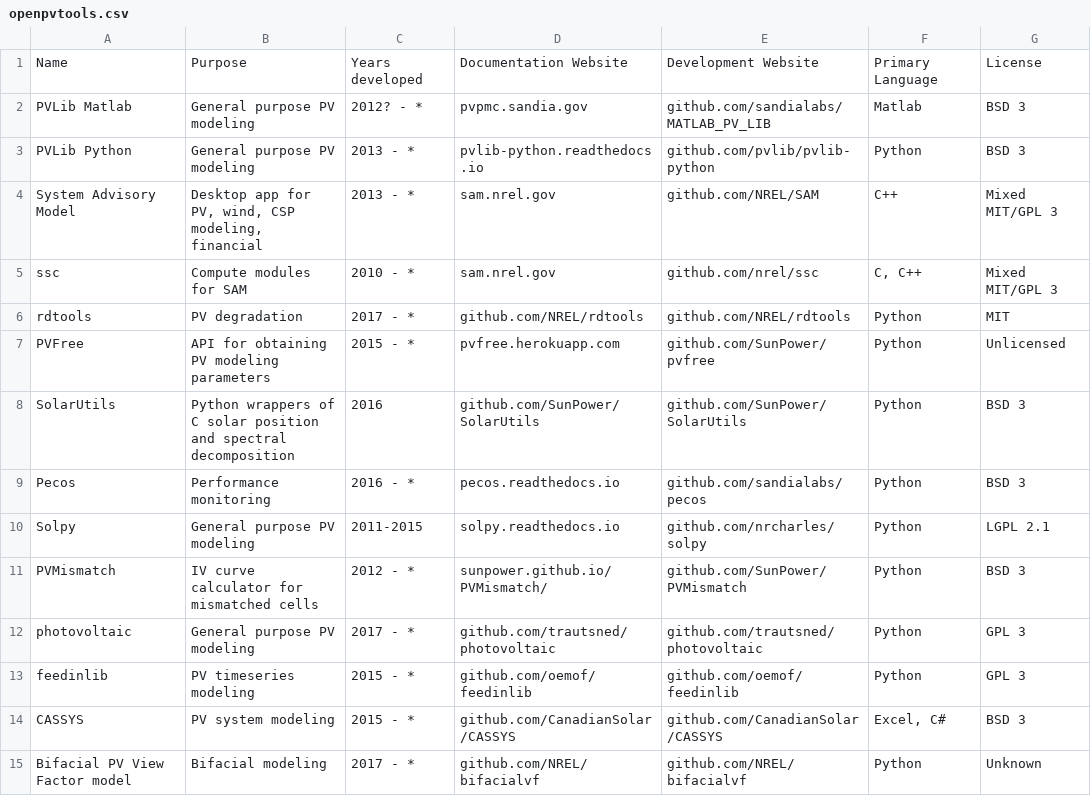
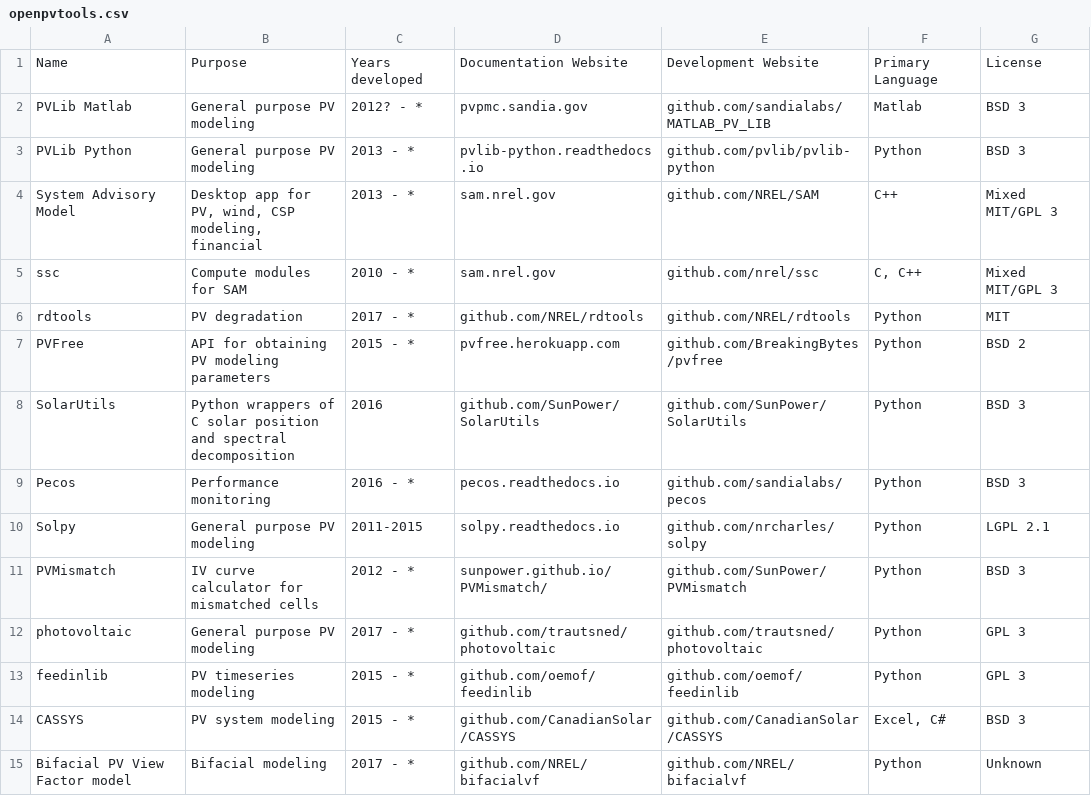
Before and after one commit to openpvtools/openpvtools, a CSV file: openpvtools.csv, drawn as a sheet.

Commit message:
pvfree is licensed BSD 2
also it is now BreakingBytes not SunPower anymore

```diff
--- a/openpvtools.csv
+++ b/openpvtools.csv
@@ -6,3 +6,3 @@ ssc,Compute modules for SAM,2010 - *,sam.nrel.gov,github.com/nrel/ssc,"C, C++",M
 rdtools,PV degradation,2017 - *,github.com/NREL/rdtools,github.com/NREL/rdtools,Python,MIT
-PVFree,API for obtaining PV modeling parameters,2015 - *,pvfree.herokuapp.com,github.com/SunPower/pvfree,Python,Unlicensed
+PVFree,API for obtaining PV modeling parameters,2015 - *,pvfree.herokuapp.com,github.com/BreakingBytes/pvfree,Python,BSD 2
 SolarUtils,Python wrappers of C solar position and spectral decomposition,2016,github.com/SunPower/SolarUtils,github.com/SunPower/SolarUtils,Python,BSD 3
```
